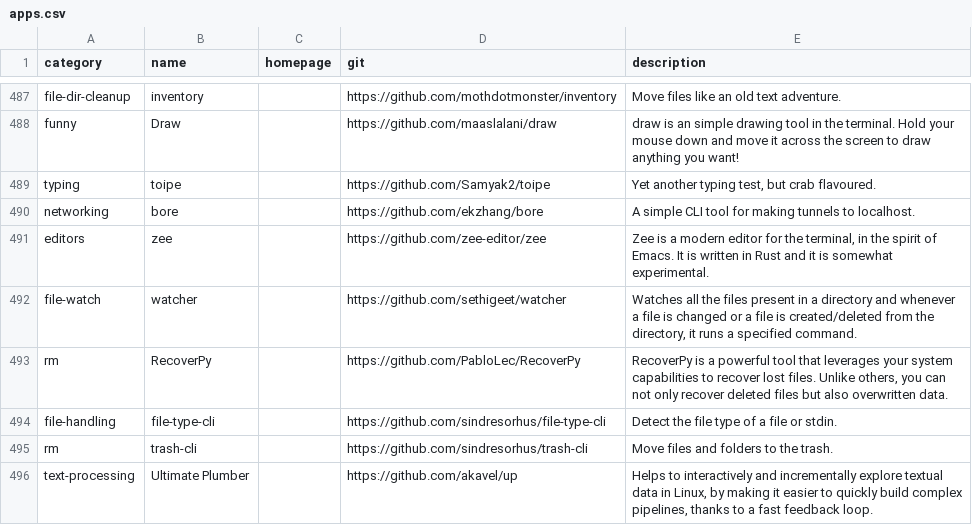
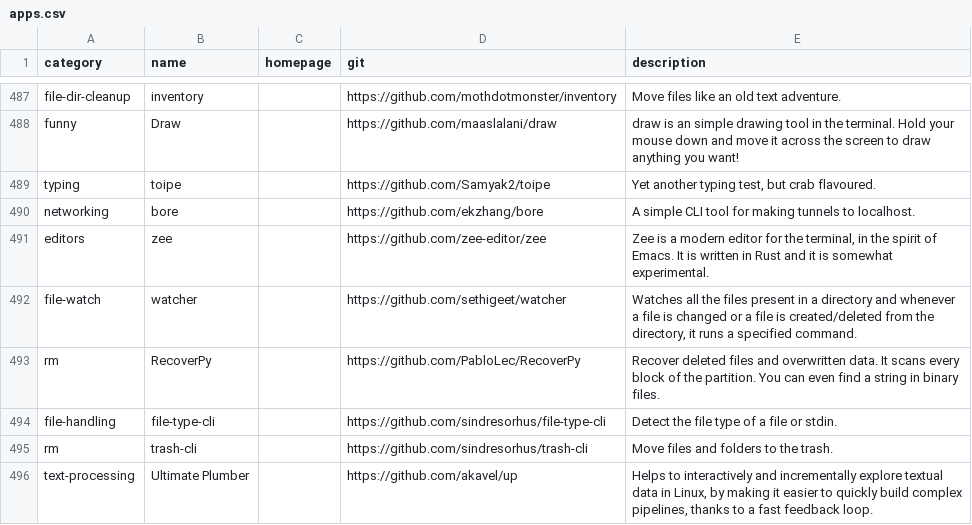
Before and after one commit to toolleeo/cli-apps, a CSV file: data/apps.csv, drawn as a sheet; only a part is shown, gaps mark what is left out.

Commit message:
Improved description: RecoverPy

```diff
--- a/data/apps.csv
+++ b/data/apps.csv
@@ -492,3 +492,3 @@ editors,zee,,https://github.com/zee-editor/zee,"Zee is a modern editor for the t
 file-watch,watcher,,https://github.com/sethigeet/watcher,"Watches all the files present in a directory and whenever a file is changed or a file is created/deleted from the directory, it runs a specified command."
-rm,RecoverPy,,https://github.com/PabloLec/RecoverPy,"RecoverPy is a powerful tool that leverages your system capabilities to recover lost files. Unlike others, you can not only recover deleted files but also overwritten data."
+rm,RecoverPy,,https://github.com/PabloLec/RecoverPy,"Recover deleted files and overwritten data. It scans every block of the partition. You can even find a string in binary files."
 file-handling,file-type-cli,,https://github.com/sindresorhus/file-type-cli,Detect the file type of a file or stdin.
```
